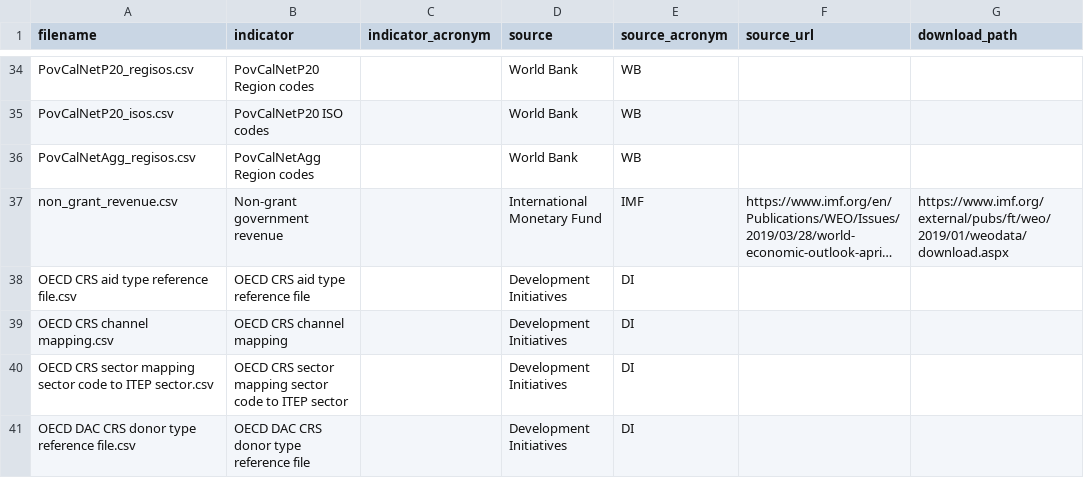
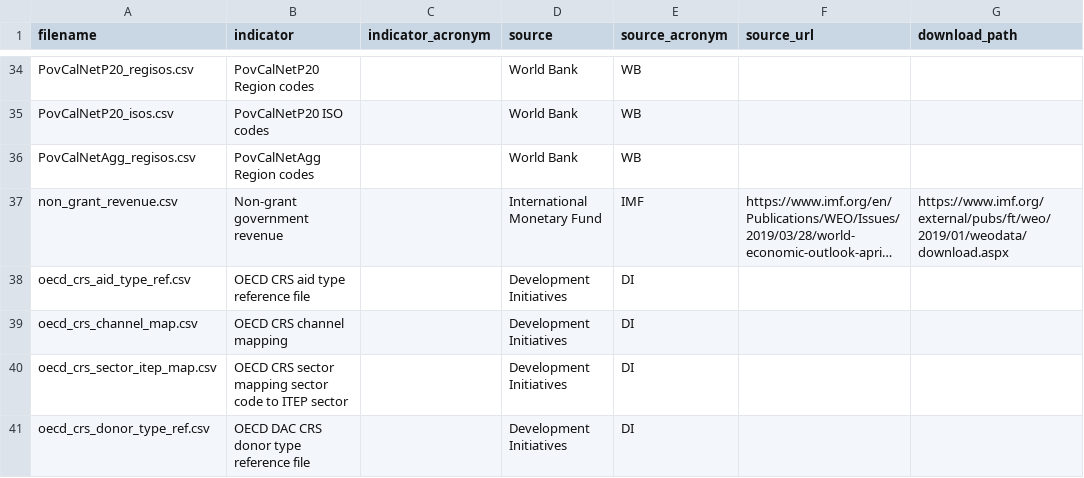
Before and after one commit to devinit/ddw-analyst-ui, a CSV file: data_updates/manual/CSV/meta.csv, drawn as a sheet; only a part is shown, gaps mark what is left out; long unchanged cells end in …; the diff names each change by its address in the sheet, - before the commit and + after, or states it on an @@ line.

```diff
--- a/data_updates/manual/CSV/meta.csv
+++ b/data_updates/manual/CSV/meta.csv
-A38 (filename): OECD CRS aid type reference file.csv
+A38 (filename): oecd_crs_aid_type_ref.csv
-A39 (filename): OECD CRS channel mapping.csv
+A39 (filename): oecd_crs_channel_map.csv
-A40 (filename): OECD CRS sector mapping sector code to ITEP sector.csv
+A40 (filename): oecd_crs_sector_itep_map.csv
-A41 (filename): OECD DAC CRS donor type reference file.csv
+A41 (filename): oecd_crs_donor_type_ref.csv
```
Also changed, not shown: 8 other files.
